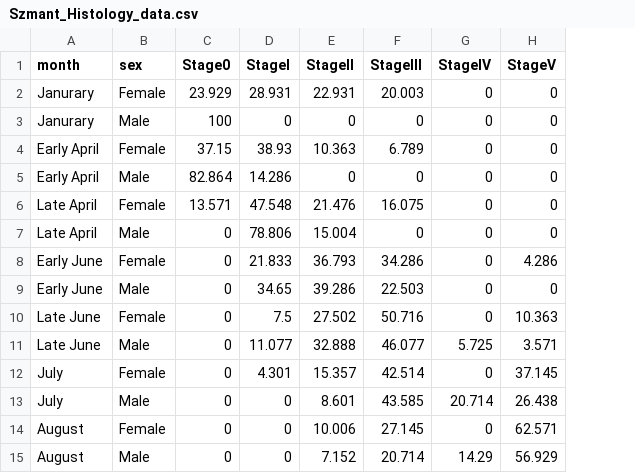
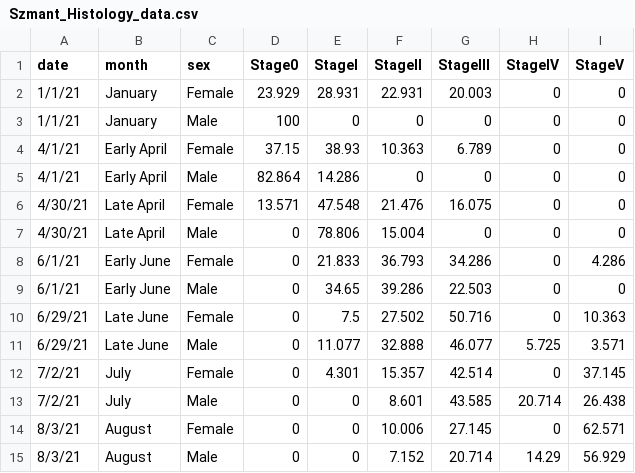
Before and after one commit to chloe-gilligan/astrangia_histology, a CSV file: data/Szmant_Histology_data.csv, drawn as a sheet; addresses are those after the commit; the diff names each change by its address in the sheet, - before the commit and + after, or states it on an @@ line.

Commit message:
updating ast

```diff
--- a/data/Szmant_Histology_data.csv
+++ b/data/Szmant_Histology_data.csv
+column A (date), rows 2-15: 1/1/21 | 1/1/21 | 4/1/21 | 4/1/21 | 4/30/21 | 4/30/21 | 6/1/21 | 6/1/21 | 6/29/21 | 6/29/21 | 7/2/21 | 7/2/21 | 8/3/21 | 8/3/21
-B2:B3 (month): Janurary
+B2:B3 (month): January
```
